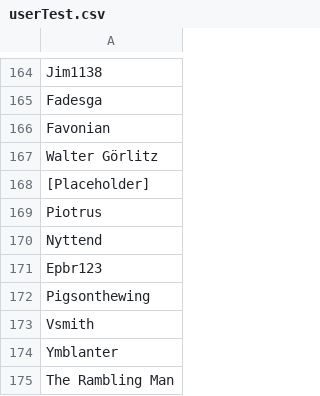
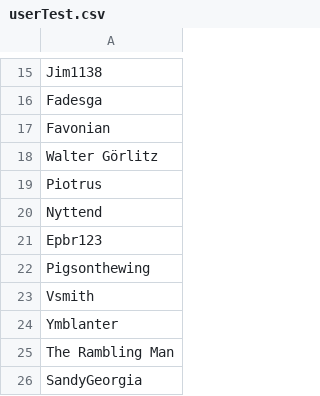
Before and after one commit to himynameiszim/wikifirst, a CSV file: userTest.csv, drawn as a sheet; only a part is shown, gaps mark what is left out; the shorter side is filled out with more unchanged rows; the diff covers the shown part only.

```diff
--- a/userTest.csv
+++ b/userTest.csv
@@ -167,3 +18,2 @@ Favonian,,,
 Walter Görlitz,,,
-[Placeholder],,,
 Piotrus,,,
```
Also changed, not shown: 149 removed rows elsewhere in this file, 10 other files.
